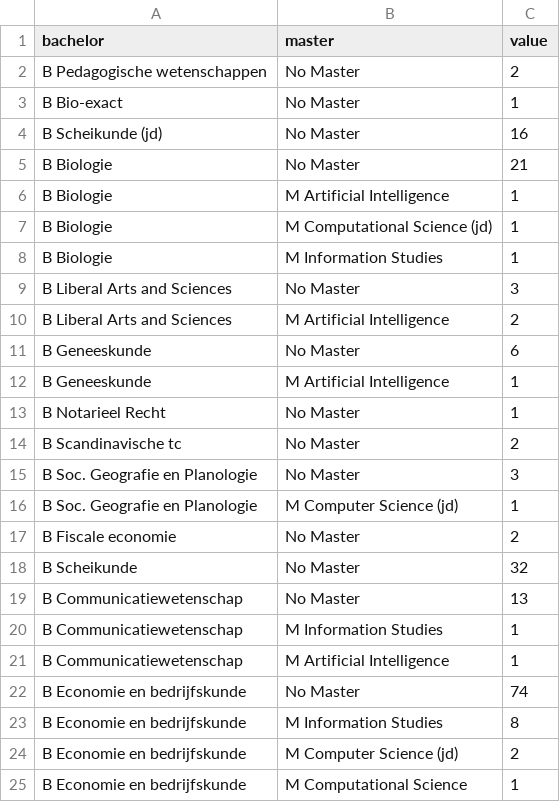
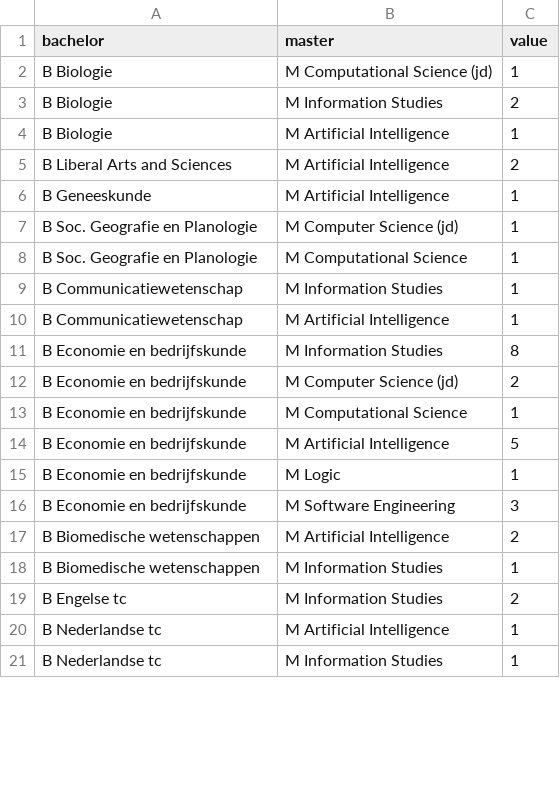
Before and after one commit to popoiopo/Bachelor_master_toestroom, a CSV file: data/sankey.csv, drawn as a sheet; only a part is shown; the shorter side is filled out with more unchanged rows; the diff covers the shown part only.

Commit message:
no master weg

```diff
--- a/data/sankey.csv
+++ b/data/sankey.csv
@@ -1,23 +1,11 @@
 bachelor,master,value
-B Pedagogische wetenschappen,No Master,2
-B Bio-exact,No Master,1
-B Scheikunde (jd),No Master,16
-B Biologie,No Master,21
+B Biologie,M Computational Science (jd),1
+B Biologie,M Information Studies,2
 B Biologie,M Artificial Intelligence,1
-B Biologie,M Computational Science (jd),1
-B Biologie,M Information Studies,1
-B Liberal Arts and Sciences,No Master,3
 B Liberal Arts and Sciences,M Artificial Intelligence,2
-B Geneeskunde,No Master,6
 B Geneeskunde,M Artificial Intelligence,1
-B Notarieel Recht,No Master,1
-B Scandinavische tc,No Master,2
-B Soc. Geografie en Planologie,No Master,3
 B Soc. Geografie en Planologie,M Computer Science (jd),1
-B Fiscale economie,No Master,2
-B Scheikunde,No Master,32
-B Communicatiewetenschap,No Master,13
+B Soc. Geografie en Planologie,M Computational Science,1
 B Communicatiewetenschap,M Information Studies,1
 B Communicatiewetenschap,M Artificial Intelligence,1
-B Economie en bedrijfskunde,No Master,74
 B Economie en bedrijfskunde,M Information Studies,8
```
Also changed, not shown: 1 added row, 39 removed rows, 5 moved rows and 12 edited cells elsewhere in this file.
